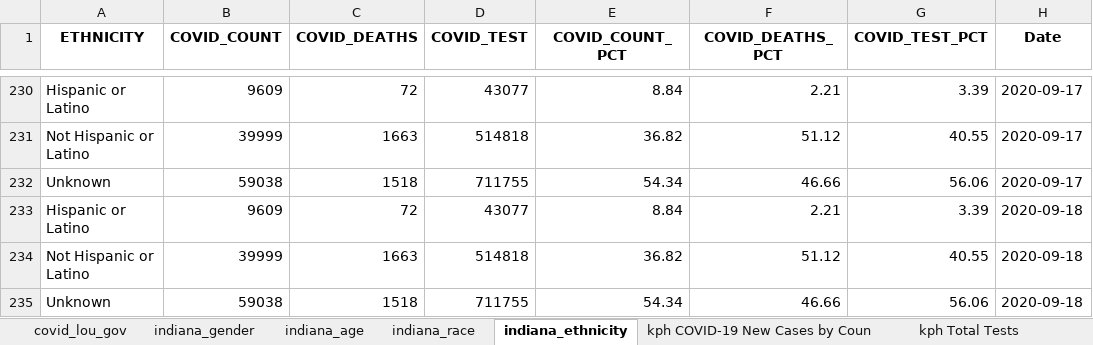
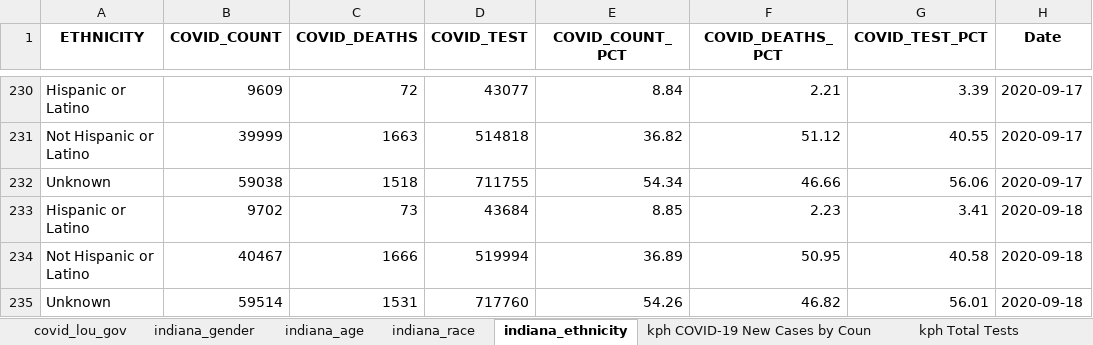
Before and after one commit to edjanalytics/covid-sot-data, an Excel workbook: full_data.xlsx, sheet indiana_ethnicity, drawn as a sheet; only a part is shown, gaps mark what is left out; values as stored, in another font and other column widths than the file's, no borders; removed rows and columns are numbered as before the commit, all else as after; the diff names each change by its address in the sheet, - before the commit and + after, or states it on an @@ line.

```diff
--- a/full_data.xlsx (sheet indiana_ethnicity)
+++ b/full_data.xlsx (sheet indiana_ethnicity)
-row 233: Hispanic or Latino | 9609 | 72 | 43077 | 8.84 | 2.21 | 3.39 | 2020-09-18
-row 234: Not Hispanic or Latino | 39999 | 1663 | 514818 | 36.82 | 51.12 | 40.55 | 2020-09-18
-row 235: Unknown | 59038 | 1518 | 711755 | 54.34 | 46.66 | 56.06 | 2020-09-18
+row 233: Hispanic or Latino | 9702 | 73 | 43684 | 8.85 | 2.23 | 3.41 | 2020-09-18
+row 234: Not Hispanic or Latino | 40467 | 1666 | 519994 | 36.89 | 50.95 | 40.58 | 2020-09-18
+row 235: Unknown | 59514 | 1531 | 717760 | 54.26 | 46.82 | 56.01 | 2020-09-18
```
Also changed, not shown: sheet indiana_age, sheet indiana_race, sheet indiana_gender.
